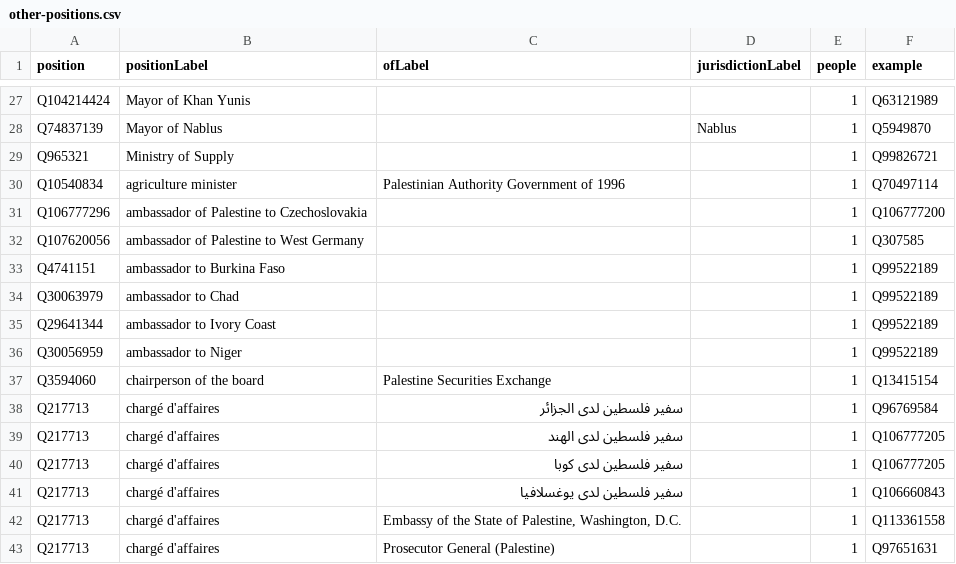
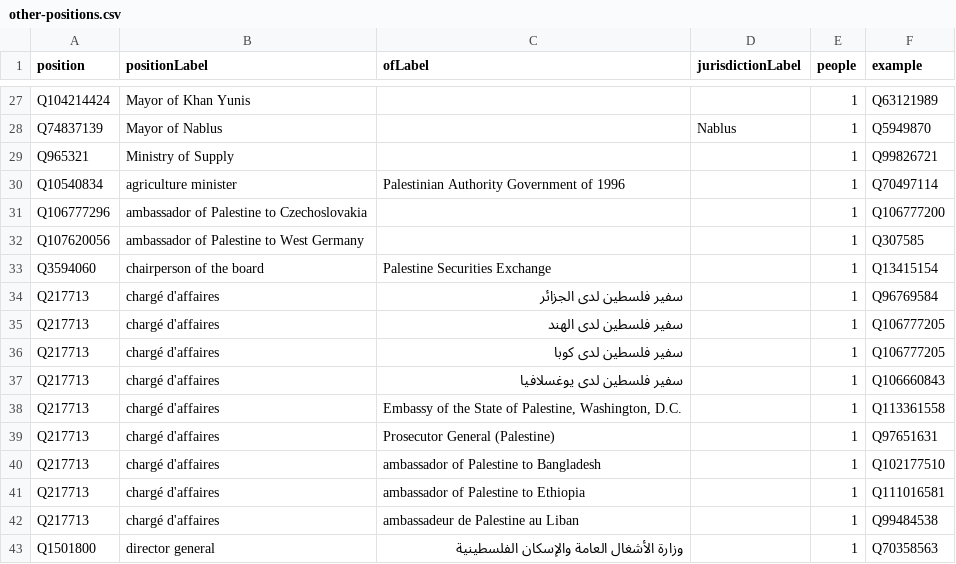
Before and after one commit to every-politician-scrapers/palestine, a CSV file: wikidata/results/other-positions.csv, drawn as a sheet; only a part is shown, gaps mark what is left out; the shorter side is filled out with more unchanged rows.

```diff
--- a/wikidata/results/other-positions.csv
+++ b/wikidata/results/other-positions.csv
@@ -32,6 +32,2 @@ Q106777296,ambassador of Palestine to Czechoslovakia,,,1,Q106777200
 Q107620056,ambassador of Palestine to West Germany,,,1,Q307585
-Q4741151,ambassador to Burkina Faso,,,1,Q99522189
-Q30063979,ambassador to Chad,,,1,Q99522189
-Q29641344,ambassador to Ivory Coast,,,1,Q99522189
-Q30056959,ambassador to Niger,,,1,Q99522189
 Q3594060,chairperson of the board,Palestine Securities Exchange,,1,Q13415154
```
Also changed, not shown: wikidata/results/position-info.csv.
